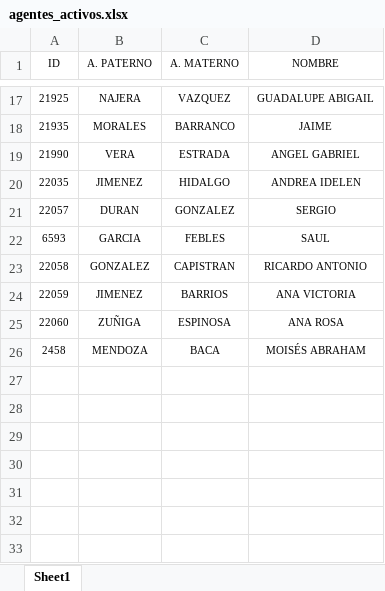
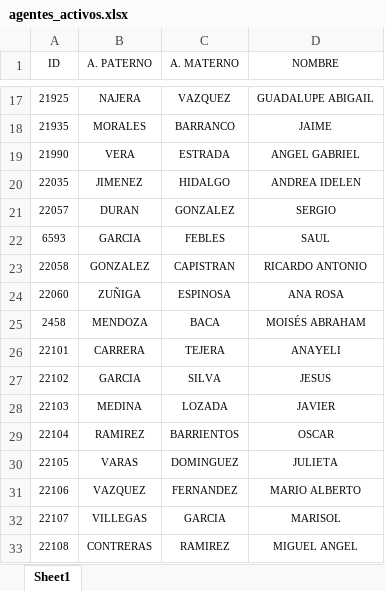
Before and after one commit to ndm-development/Ascendra.AgentsNetCore, an Excel workbook: data/input/agentes_activos.xlsx, sheet Sheet1, drawn as a sheet; only a part is shown, gaps mark what is left out; values as stored, in another font and other column widths than the file's, no borders; removed rows and columns are numbered as before the commit, all else as after; the diff names each change by its address in the sheet, - before the commit and + after, or states it on an @@ line.

```diff
--- a/data/input/agentes_activos.xlsx (sheet Sheet1)
+++ b/data/input/agentes_activos.xlsx (sheet Sheet1)
-row 24: 22059 | JIMENEZ | BARRIOS | ANA VICTORIA
+row 26: 22101 | CARRERA | TEJERA | ANAYELI
+row 27: 22102 | GARCIA | SILVA | JESUS
+row 28: 22103 | MEDINA | LOZADA | JAVIER
+row 29: 22104 | RAMIREZ | BARRIENTOS | OSCAR
+row 30: 22105 | VARAS | DOMINGUEZ | JULIETA
+row 31: 22106 | VAZQUEZ | FERNANDEZ | MARIO ALBERTO
+row 32: 22107 | VILLEGAS | GARCIA | MARISOL
+row 33: 22108 | CONTRERAS | RAMIREZ | MIGUEL ANGEL
```
Also changed, not shown: 2 other files.
